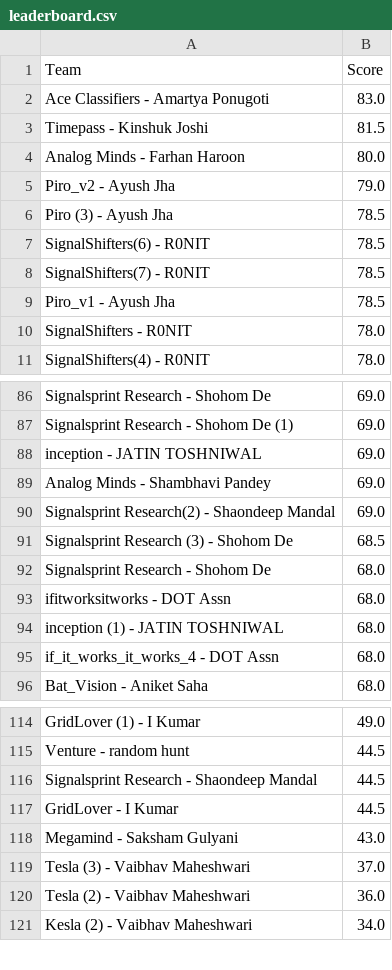
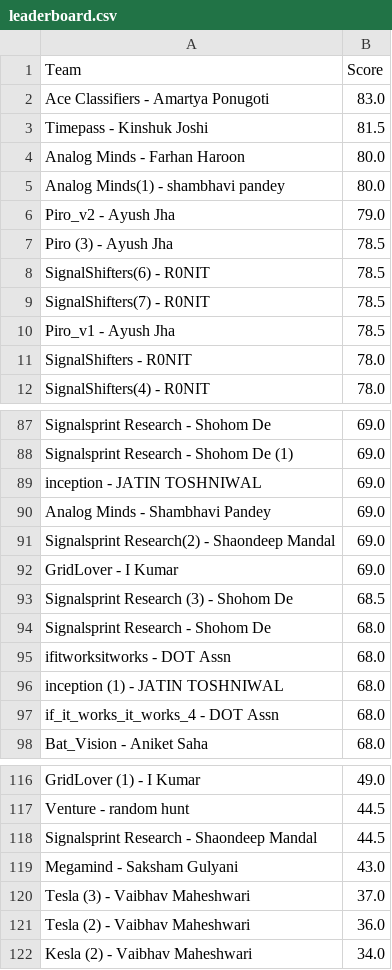
Before and after one commit to Akshat221005/dmc-leaderboard, a CSV file: leaderboard.csv, drawn as a sheet; only a part is shown, gaps mark what is left out; removed rows and columns are numbered as before the commit, all else as after; the diff names each change by its address in the sheet, - before the commit and + after, or states it on an @@ line.

Commit message:
auto update leaderboard

```diff
--- a/leaderboard.csv
+++ b/leaderboard.csv
+row 5: Analog Minds(1) - shambhavi pandey | 80.0
+row 92: GridLover - I Kumar | 69.0
-row 117: GridLover - I Kumar | 44.5
```
Also changed, not shown: 1 other file.
